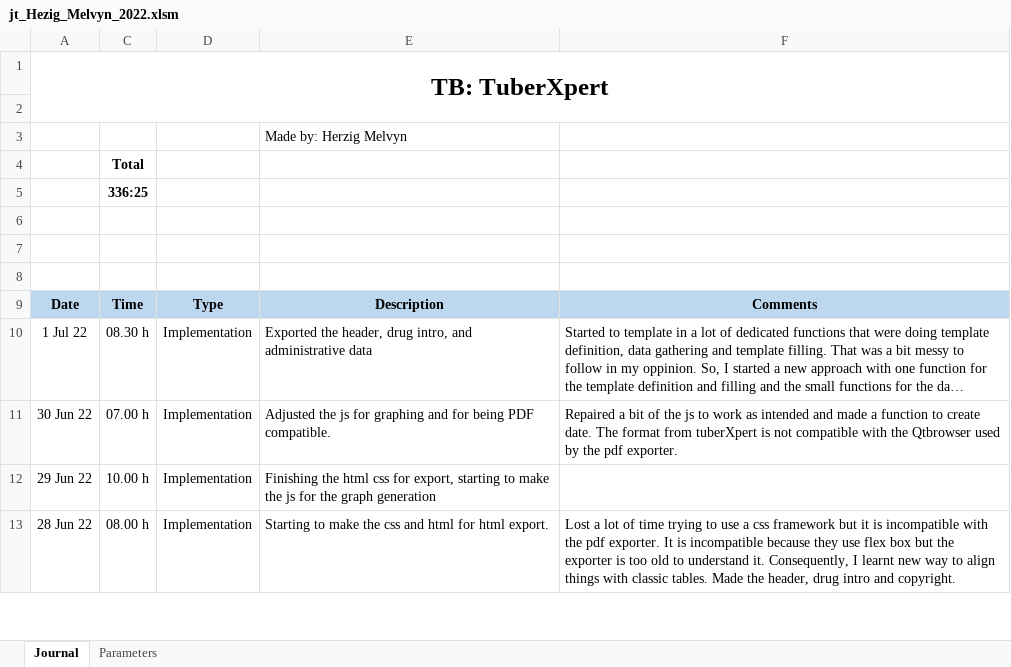
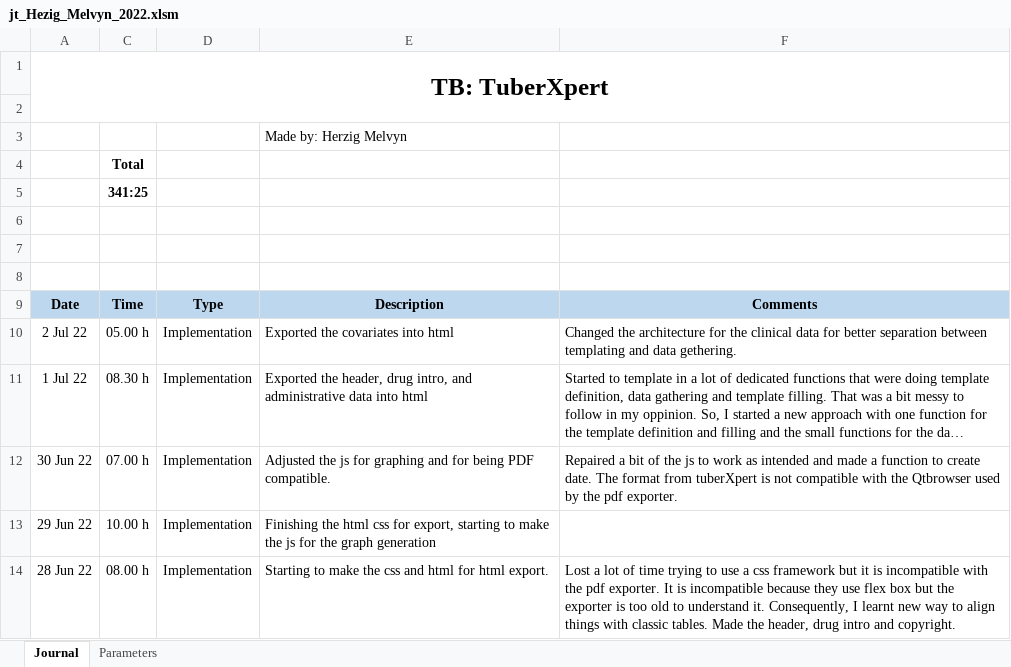
Before and after one commit to MelvynHerzig/2022-herzig, an Excel workbook: publi/jt_Hezig_Melvyn_2022.xlsm, sheet Journal, drawn as a sheet; only a part is shown; long unchanged cells end in …; values as stored, in another font and other column widths than the file's, no borders; charts and pictures not drawn; addresses are those after the commit; the diff names each change by its address in the sheet, - before the commit and + after, or states it on an @@ line.

Commit message:
Exporting covariates

```diff
--- a/publi/jt_Hezig_Melvyn_2022.xlsm (sheet Journal)
+++ b/publi/jt_Hezig_Melvyn_2022.xlsm (sheet Journal)
-C5: 336:25
+C5: 341:25
+row 10: 2 Jul 22 | 05.00 h | Implementation | Exported the covariates into html | Changed the architecture for the clinical data for better separation between templating and data gethering.
-E11: …administrative data
+E11: …administrative data into html
```
Also changed, not shown: hidden cells, 7 other files.
